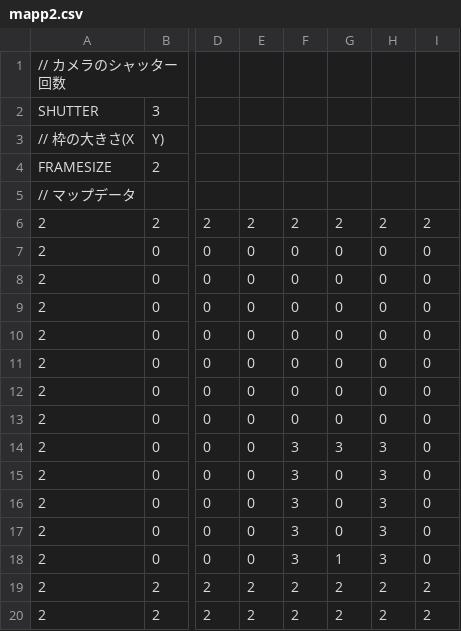
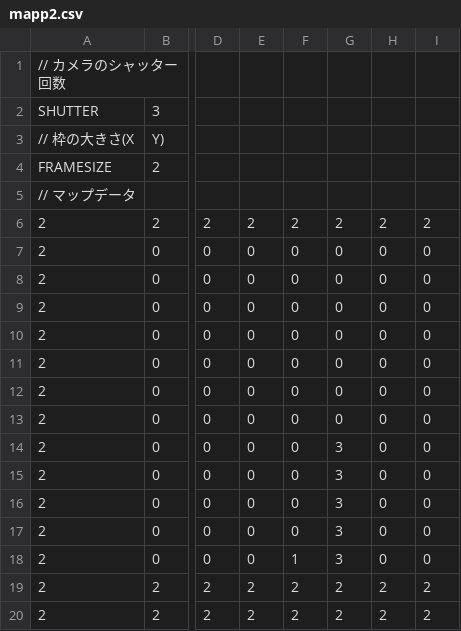
Before and after one commit to arakakisora/TD3_L3, a CSV file: MapData/mapp2.csv, drawn as a sheet; only a part is shown, gaps mark what is left out; the diff names each change by its address in the sheet, - before the commit and + after, or states it on an @@ line.

```diff
--- a/MapData/mapp2.csv
+++ b/MapData/mapp2.csv
-F14:F17: 3
+F14:F17: 0
-H14:H18: 3
+H14:H18: 0
-G15:G17: 0
+G15:G17: 3
-F18: 3
+F18: 1
-G18: 1
+G18: 3
```
Also changed, not shown: MapData/mapp1.csv, 8 other files.
